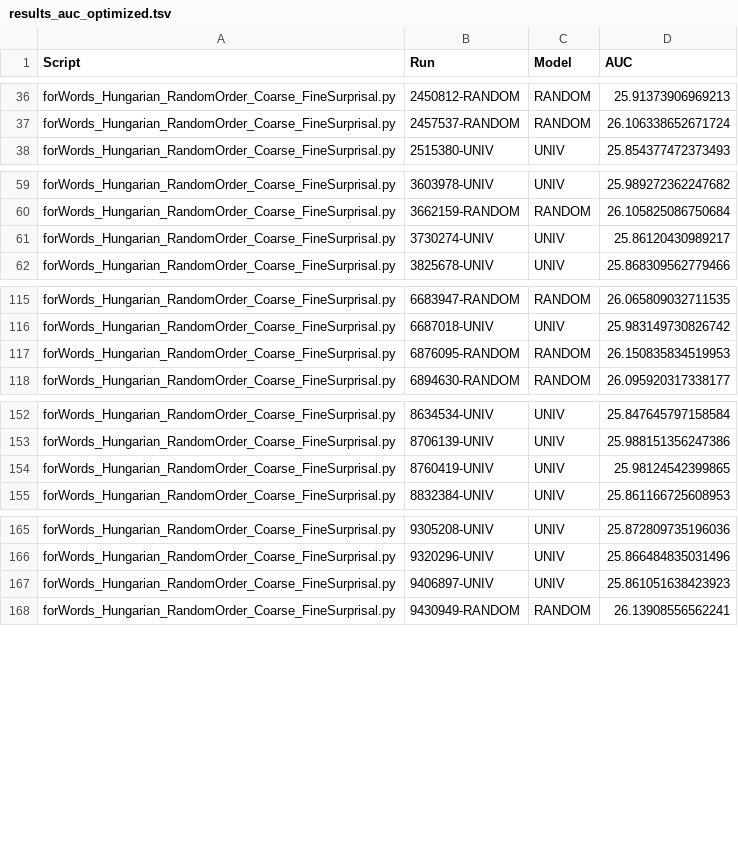
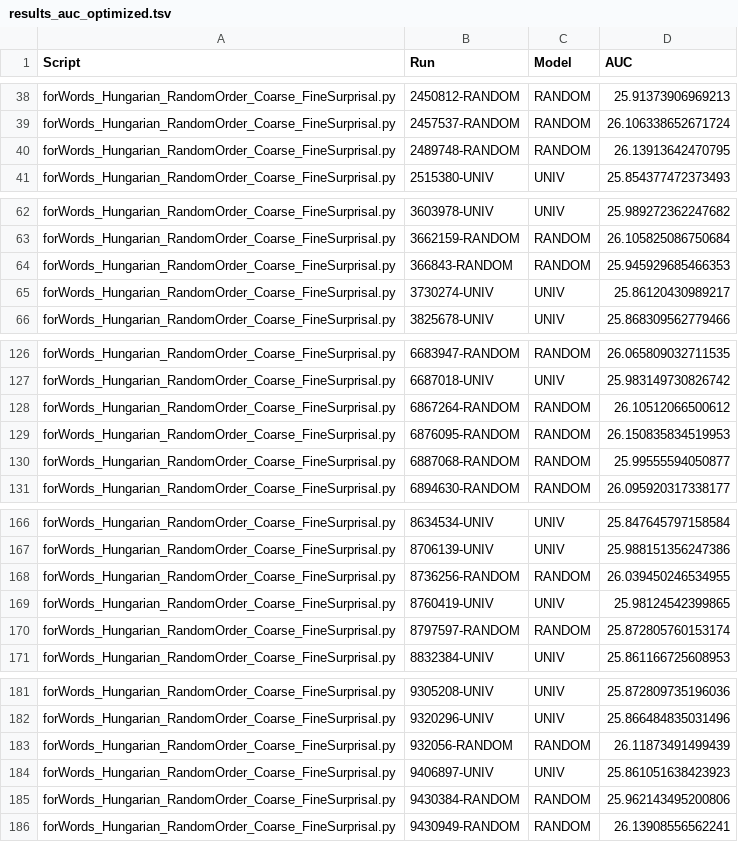
Before and after one commit to beckymathew/morpheme-ordering, a TSV file: utils/sesotho_suffixes/analyze/results_auc_optimized.tsv, drawn as a sheet; only a part is shown, gaps mark what is left out; the diff covers the shown part only.

```diff
--- a/utils/sesotho_suffixes/analyze/results_auc_optimized.tsv
+++ b/utils/sesotho_suffixes/analyze/results_auc_optimized.tsv
@@ -37,2 +39,3 @@ forWords_Hungarian_RandomOrder_Coarse_FineSurprisal.py	2450812-RANDOM	RANDOM	25.
 forWords_Hungarian_RandomOrder_Coarse_FineSurprisal.py	2457537-RANDOM	RANDOM	26.106338652671724
+forWords_Hungarian_RandomOrder_Coarse_FineSurprisal.py	2489748-RANDOM	RANDOM	26.13913642470795
 forWords_Hungarian_RandomOrder_Coarse_FineSurprisal.py	2515380-UNIV	UNIV	25.854377472373493
@@ -60,2 +63,3 @@ forWords_Hungarian_RandomOrder_Coarse_FineSurprisal.py	3603978-UNIV	UNIV	25.9892
 forWords_Hungarian_RandomOrder_Coarse_FineSurprisal.py	3662159-RANDOM	RANDOM	26.105825086750684
+forWords_Hungarian_RandomOrder_Coarse_FineSurprisal.py	366843-RANDOM	RANDOM	25.945929685466353
 forWords_Hungarian_RandomOrder_Coarse_FineSurprisal.py	3730274-UNIV	UNIV	25.86120430989217
@@ -116,3 +127,5 @@ forWords_Hungarian_RandomOrder_Coarse_FineSurprisal.py	6683947-RANDOM	RANDOM	26.
 forWords_Hungarian_RandomOrder_Coarse_FineSurprisal.py	6687018-UNIV	UNIV	25.983149730826742
+forWords_Hungarian_RandomOrder_Coarse_FineSurprisal.py	6867264-RANDOM	RANDOM	26.10512066500612
 forWords_Hungarian_RandomOrder_Coarse_FineSurprisal.py	6876095-RANDOM	RANDOM	26.150835834519953
+forWords_Hungarian_RandomOrder_Coarse_FineSurprisal.py	6887068-RANDOM	RANDOM	25.99555594050877
 forWords_Hungarian_RandomOrder_Coarse_FineSurprisal.py	6894630-RANDOM	RANDOM	26.095920317338177
@@ -153,3 +167,5 @@ forWords_Hungarian_RandomOrder_Coarse_FineSurprisal.py	8634534-UNIV	UNIV	25.8476
 forWords_Hungarian_RandomOrder_Coarse_FineSurprisal.py	8706139-UNIV	UNIV	25.988151356247386
+forWords_Hungarian_RandomOrder_Coarse_FineSurprisal.py	8736256-RANDOM	RANDOM	26.039450246534955
 forWords_Hungarian_RandomOrder_Coarse_FineSurprisal.py	8760419-UNIV	UNIV	25.98124542399865
+forWords_Hungarian_RandomOrder_Coarse_FineSurprisal.py	8797597-RANDOM	RANDOM	25.872805760153174
 forWords_Hungarian_RandomOrder_Coarse_FineSurprisal.py	8832384-UNIV	UNIV	25.861166725608953
@@ -166,3 +182,5 @@ forWords_Hungarian_RandomOrder_Coarse_FineSurprisal.py	9305208-UNIV	UNIV	25.8728
 forWords_Hungarian_RandomOrder_Coarse_FineSurprisal.py	9320296-UNIV	UNIV	25.866484835031496
+forWords_Hungarian_RandomOrder_Coarse_FineSurprisal.py	932056-RANDOM	RANDOM	26.11873491499439
 forWords_Hungarian_RandomOrder_Coarse_FineSurprisal.py	9406897-UNIV	UNIV	25.861051638423923
+forWords_Hungarian_RandomOrder_Coarse_FineSurprisal.py	9430384-RANDOM	RANDOM	25.962143495200806
 forWords_Hungarian_RandomOrder_Coarse_FineSurprisal.py	9430949-RANDOM	RANDOM	26.13908556562241
```
Also changed, not shown: 14 added rows elsewhere in this file, utils/finnish_verbs_joint/analyze/results.tsv, 13 other files.
